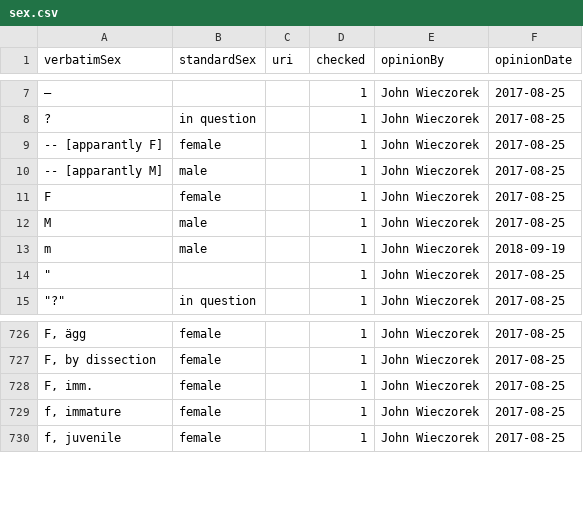
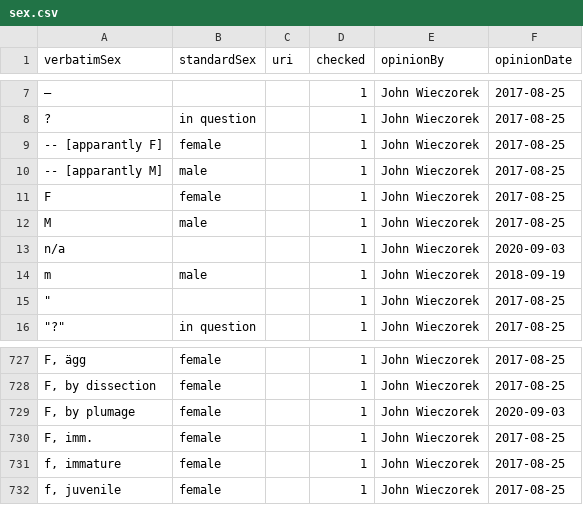
Before and after one commit to VertNet/DwCVocabs, a CSV file: vocabs/sex.csv, drawn as a sheet; only a part is shown, gaps mark what is left out; the diff names each change by its address in the sheet, - before the commit and + after, or states it on an @@ line.

```diff
--- a/vocabs/sex.csv
+++ b/vocabs/sex.csv
+row 13: n/a |  |  | 1 | John Wieczorek | 2020-09-03
+row 729: F, by plumage | female |  | 1 | John Wieczorek | 2020-09-03
```
Also changed, not shown: vocabs/GeogResolutionStatus.csv, vocabs/countryCode.csv, 8 other files.
